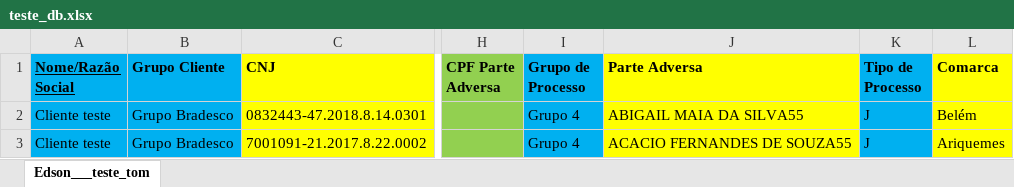
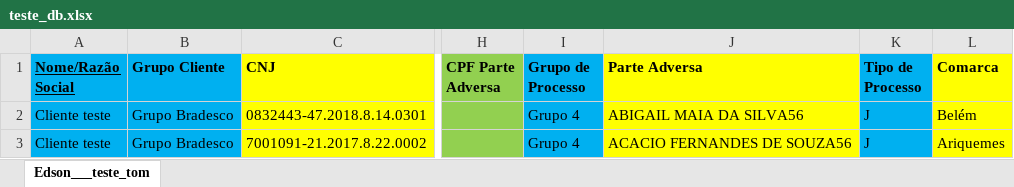
Before and after one commit to 2maykealex/dplaw_Robot, an Excel workbook: abertura_pastas/teste_db.xlsx, sheet Edson___teste_tom, drawn as a sheet; only a part is shown, gaps mark what is left out; values as stored, in another font and other column widths than the file's, no borders; the diff names each change by its address in the sheet, - before the commit and + after, or states it on an @@ line.

Commit message:
Update teste_db.xlsx

```diff
--- a/abertura_pastas/teste_db.xlsx (sheet Edson___teste_tom)
+++ b/abertura_pastas/teste_db.xlsx (sheet Edson___teste_tom)
-J2 (Parte Adversa): ABIGAIL MAIA DA SILVA55
+J2 (Parte Adversa): ABIGAIL MAIA DA SILVA56
-J3 (Parte Adversa): ACACIO FERNANDES DE SOUZA55
+J3 (Parte Adversa): ACACIO FERNANDES DE SOUZA56
```
